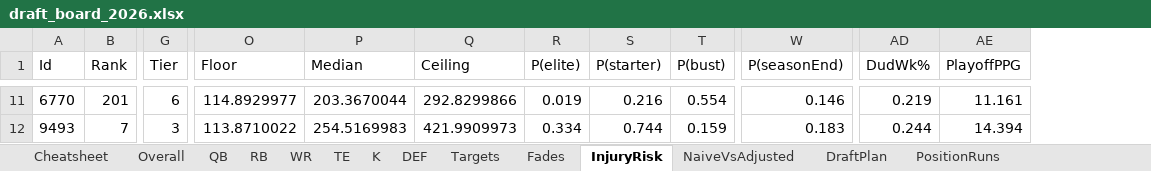
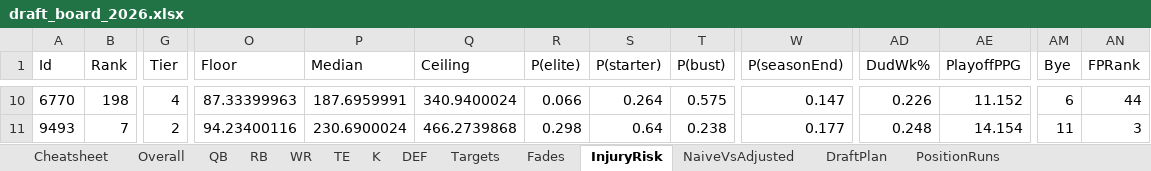
Before and after one commit to janus-tg/nfl_draft, an Excel workbook: output/draft_board_2026.xlsx, sheet InjuryRisk, drawn as a sheet; only a part is shown, gaps mark what is left out; values as stored, in another font and other column widths than the file's, no borders; addresses are those after the commit; the diff covers the shown part only; the diff names each change by its address in the sheet, - before the commit and + after, or states it on an @@ line.

```diff
--- a/output/draft_board_2026.xlsx (sheet InjuryRisk)
+++ b/output/draft_board_2026.xlsx (sheet InjuryRisk)
+column AM (Bye), rows 10-11: 6 | 11
+column AN (FPRank), rows 10-11: 44 | 3
-B10 (Rank): 201
+B10 (Rank): 198
-G10 (Tier): 6
+G10 (Tier): 4
-O10 (Floor): 114.8929977
+O10 (Floor): 87.33399963
-P10 (Median): 203.3670044
+P10 (Median): 187.6959991
-Q10 (Ceiling): 292.8299866
+Q10 (Ceiling): 340.9400024
-R10 (P(elite)): 0.019
+R10 (P(elite)): 0.066
-S10 (P(starter)): 0.216
+S10 (P(starter)): 0.264
-T10 (P(bust)): 0.554
+T10 (P(bust)): 0.575
-W10 (P(seasonEnd)): 0.146
+W10 (P(seasonEnd)): 0.147
-AD10 (DudWk%): 0.219
+AD10 (DudWk%): 0.226
-AE10 (PlayoffPPG): 11.161
+AE10 (PlayoffPPG): 11.152
-G11 (Tier): 3
+G11 (Tier): 2
-O11 (Floor): 113.8710022
+O11 (Floor): 94.23400116
-P11 (Median): 254.5169983
+P11 (Median): 230.6900024
-Q11 (Ceiling): 421.9909973
+Q11 (Ceiling): 466.2739868
-R11 (P(elite)): 0.334
+R11 (P(elite)): 0.298
-S11 (P(starter)): 0.744
+S11 (P(starter)): 0.64
-T11 (P(bust)): 0.159
+T11 (P(bust)): 0.238
-W11 (P(seasonEnd)): 0.183
+W11 (P(seasonEnd)): 0.177
-AD11 (DudWk%): 0.244
+AD11 (DudWk%): 0.248
-AE11 (PlayoffPPG): 14.394
+AE11 (PlayoffPPG): 14.154
```
Also changed, not shown: 3 added rows, 3 removed rows and 758 edited cells elsewhere in this sheet, sheet DraftPlan, sheet Overall, sheet WR, sheet RB, sheet Cheatsheet, sheet TE, 7 more sheets, output/validation.xlsx, 11 other files.
